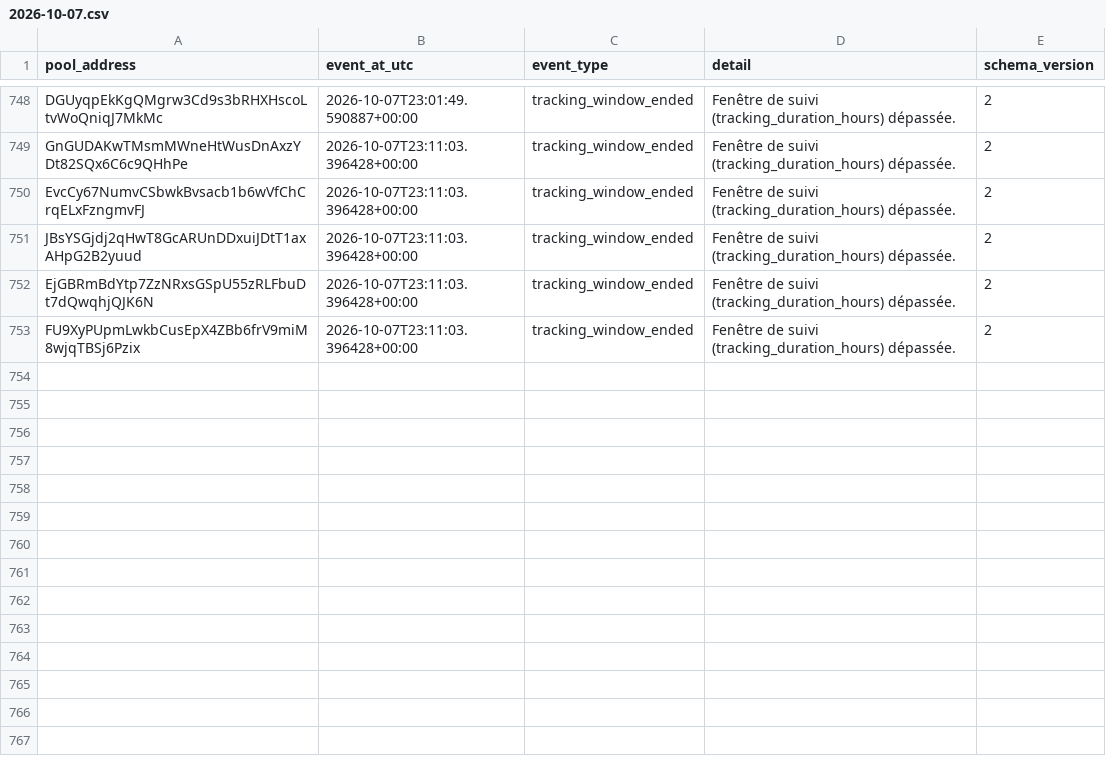
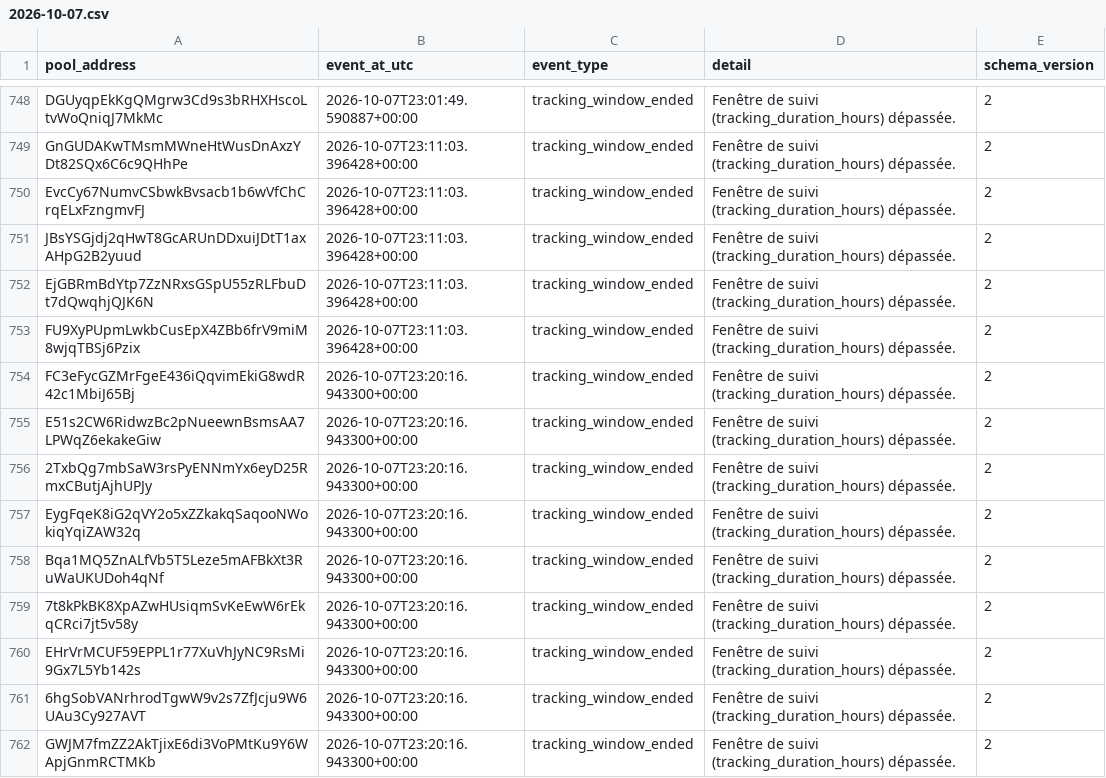
Before and after one commit to TheoooBa/Solana-Memecoin-Analysis, a CSV file: raw/pool_status/2026-10-07.csv, drawn as a sheet; only a part is shown, gaps mark what is left out; the diff names each change by its address in the sheet, - before the commit and + after, or states it on an @@ line.

```diff
--- a/raw/pool_status/2026-10-07.csv
+++ b/raw/pool_status/2026-10-07.csv
+row 754: FC3eFycGZMrFgeE436iQqvimEkiG8wdR42c1MbiJ65Bj | 2026-10-07T23:20:16.943300+00:00 | tracking_window_ended | Fenêtre de suivi (tracking_duration_hours) dépassée. | 2
+row 755: E51s2CW6RidwzBc2pNueewnBsmsAA7LPWqZ6ekakeGiw | 2026-10-07T23:20:16.943300+00:00 | tracking_window_ended | Fenêtre de suivi (tracking_duration_hours) dépassée. | 2
+row 756: 2TxbQg7mbSaW3rsPyENNmYx6eyD25RmxCButjAjhUPJy | 2026-10-07T23:20:16.943300+00:00 | tracking_window_ended | Fenêtre de suivi (tracking_duration_hours) dépassée. | 2
+row 757: EygFqeK8iG2qVY2o5xZZkakqSaqooNWokiqYqiZAW32q | 2026-10-07T23:20:16.943300+00:00 | tracking_window_ended | Fenêtre de suivi (tracking_duration_hours) dépassée. | 2
+row 758: Bqa1MQ5ZnALfVb5T5Leze5mAFBkXt3RuWaUKUDoh4qNf | 2026-10-07T23:20:16.943300+00:00 | tracking_window_ended | Fenêtre de suivi (tracking_duration_hours) dépassée. | 2
+row 759: 7t8kPkBK8XpAZwHUsiqmSvKeEwW6rEkqCRci7jt5v58y | 2026-10-07T23:20:16.943300+00:00 | tracking_window_ended | Fenêtre de suivi (tracking_duration_hours) dépassée. | 2
+row 760: EHrVrMCUF59EPPL1r77XuVhJyNC9RsMi9Gx7L5Yb142s | 2026-10-07T23:20:16.943300+00:00 | tracking_window_ended | Fenêtre de suivi (tracking_duration_hours) dépassée. | 2
+row 761: 6hgSobVANrhrodTgwW9v2s7ZfJcju9W6UAu3Cy927AVT | 2026-10-07T23:20:16.943300+00:00 | tracking_window_ended | Fenêtre de suivi (tracking_duration_hours) dépassée. | 2
+row 762: GWJM7fmZZ2AkTjixE6di3VoPMtKu9Y6WApjGnmRCTMKb | 2026-10-07T23:20:16.943300+00:00 | tracking_window_ended | Fenêtre de suivi (tracking_duration_hours) dépassée. | 2
```
Also changed, not shown: logs/runs/2026-10-07.csv, raw/new_pool_ranks/2026-10-07.csv, 4 other files.
